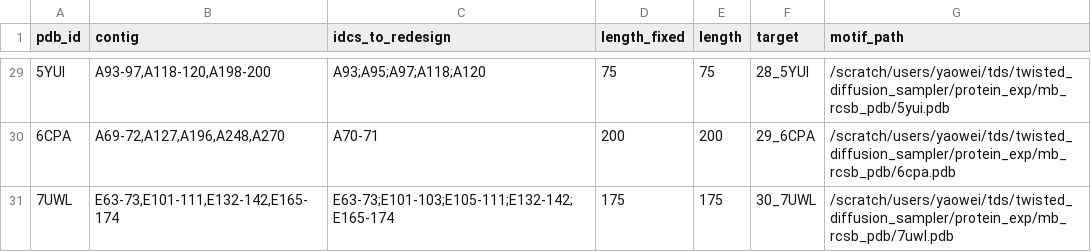
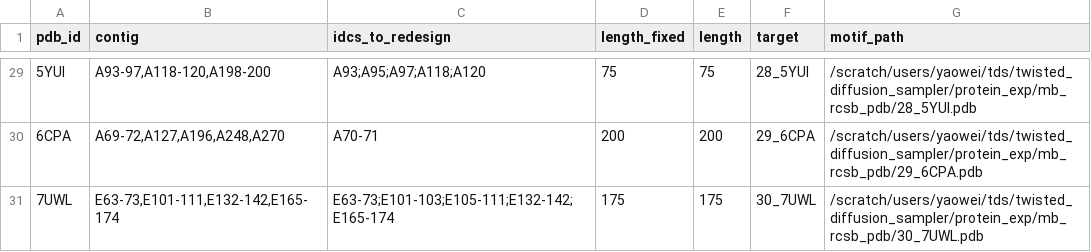
Before and after one commit to yaoweideng/twisted_diffusion_sampler, a CSV file: protein_exp/motif_scaffolding/rcsb_test_cases.csv, drawn as a sheet; only a part is shown, gaps mark what is left out; the diff covers the shown part only.

```diff
--- a/protein_exp/motif_scaffolding/rcsb_test_cases.csv
+++ b/protein_exp/motif_scaffolding/rcsb_test_cases.csv
@@ -29,3 +29,3 @@ pdb_id,contig,idcs_to_redesign,length_fixed,length,target,motif_path
-5YUI,"A93-97,A118-120,A198-200",A93;A95;A97;A118;A120,75,75,28_5YUI,/scratch/users/yaowei/tds/twisted_diffusion_sampler/protein_exp/mb_rcsb_pdb/5yui.pdb
-6CPA,"A69-72,A127,A196,A248,A270",A70-71,200,200,29_6CPA,/scratch/users/yaowei/tds/twisted_diffusion_sampler/protein_exp/mb_rcsb_pdb/6cpa.pdb
-7UWL,"E63-73,E101-111,E132-142,E165-174",E63-73;E101-103;E105-111;E132-142;E165-174,175,175,30_7UWL,/scratch/users/yaowei/tds/twisted_diffusion_sampler/protein_exp/mb_rcsb_pdb/7uwl.pdb
+5YUI,"A93-97,A118-120,A198-200",A93;A95;A97;A118;A120,75,75,28_5YUI,/scratch/users/yaowei/tds/twisted_diffusion_sampler/protein_exp/mb_rcsb_pdb/28_5YUI.pdb
+6CPA,"A69-72,A127,A196,A248,A270",A70-71,200,200,29_6CPA,/scratch/users/yaowei/tds/twisted_diffusion_sampler/protein_exp/mb_rcsb_pdb/29_6CPA.pdb
+7UWL,"E63-73,E101-111,E132-142,E165-174",E63-73;E101-103;E105-111;E132-142;E165-174,175,175,30_7UWL,/scratch/users/yaowei/tds/twisted_diffusion_sampler/protein_exp/mb_rcsb_pdb/30_7UWL.pdb
```
Also changed, not shown: 27 edited cells elsewhere in this file.
